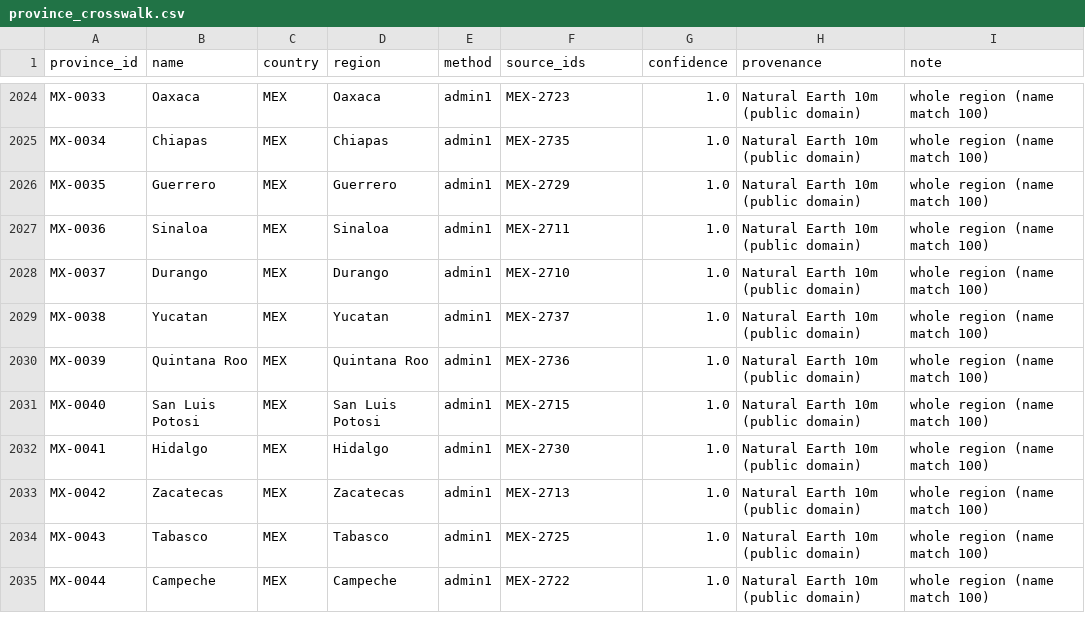
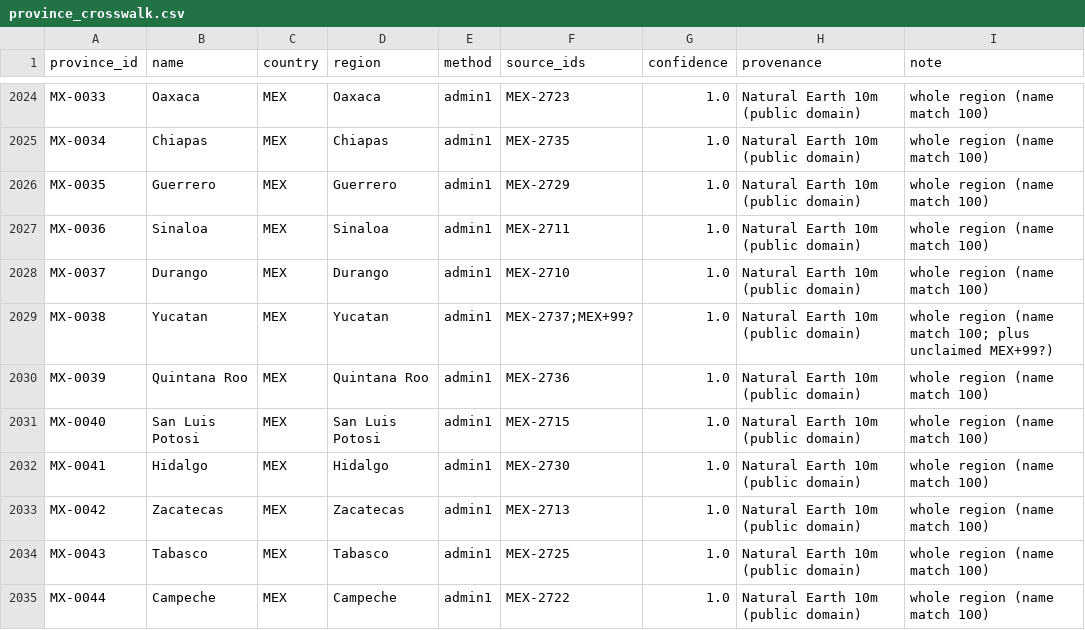
Before and after one commit to logan-czar/TechnoCapital20FF, a CSV file: assets/map/crosswalk/province_crosswalk.csv, drawn as a sheet; only a part is shown, gaps mark what is left out.

```diff
--- a/assets/map/crosswalk/province_crosswalk.csv
+++ b/assets/map/crosswalk/province_crosswalk.csv
@@ -2028,3 +2028,3 @@ MX-0036,Sinaloa,MEX,Sinaloa,admin1,MEX-2711,1.0,Natural Earth 10m (public domain
 MX-0037,Durango,MEX,Durango,admin1,MEX-2710,1.0,Natural Earth 10m (public domain),whole region (name match 100)
-MX-0038,Yucatan,MEX,Yucatan,admin1,MEX-2737,1.0,Natural Earth 10m (public domain),whole region (name match 100)
+MX-0038,Yucatan,MEX,Yucatan,admin1,MEX-2737;MEX+99?,1.0,Natural Earth 10m (public domain),whole region (name match 100; plus unclaimed MEX+99?)
 MX-0039,Quintana Roo,MEX,Quintana Roo,admin1,MEX-2736,1.0,Natural Earth 10m (public domain),whole region (name match 100)
```
Also changed, not shown: assets/map/crosswalk/region_crosswalk.csv, assets/map/province-centroids.csv, 27 other files.
